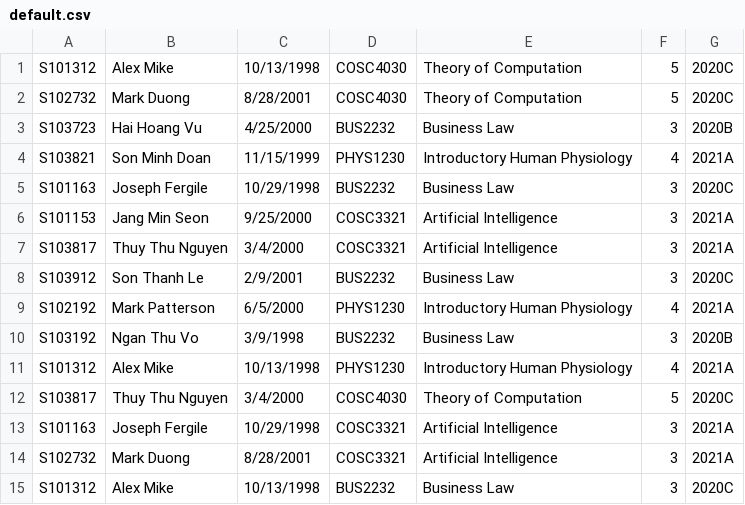
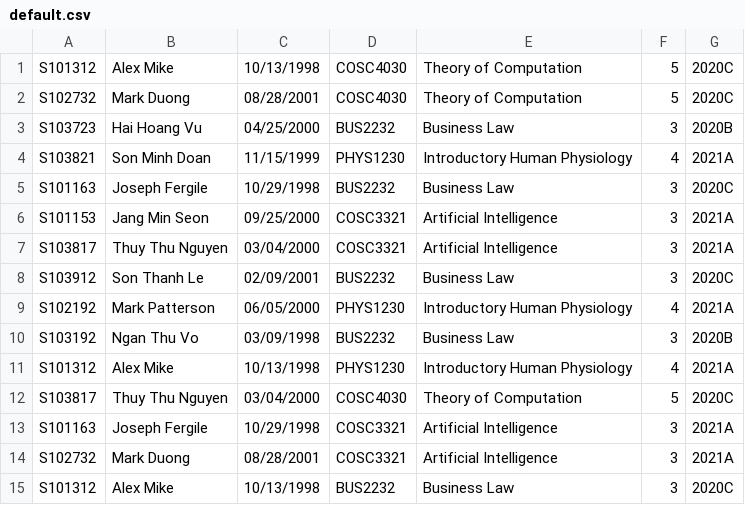
Before and after one commit to baogia0912/COSC2440, a CSV file: out/production/assignment 1/student_enrollment_system/default.csv, drawn as a sheet.

```diff
--- a/out/production/assignment 1/student_enrollment_system/default.csv
+++ b/out/production/assignment 1/student_enrollment_system/default.csv
@@ -1,15 +1,15 @@
 S101312,Alex Mike,10/13/1998,COSC4030,Theory of Computation,5,2020C
-S102732,Mark Duong,8/28/2001,COSC4030,Theory of Computation,5,2020C
-S103723,Hai Hoang Vu,4/25/2000,BUS2232,Business Law,3,2020B
+S102732,Mark Duong,08/28/2001,COSC4030,Theory of Computation,5,2020C
+S103723,Hai Hoang Vu,04/25/2000,BUS2232,Business Law,3,2020B
 S103821,Son Minh Doan,11/15/1999,PHYS1230,Introductory Human Physiology,4,2021A
 S101163,Joseph Fergile,10/29/1998,BUS2232,Business Law,3,2020C
-S101153,Jang Min Seon,9/25/2000,COSC3321,Artificial Intelligence,3,2021A
-S103817,Thuy Thu Nguyen,3/4/2000,COSC3321,Artificial Intelligence,3,2021A
-S103912,Son Thanh Le,2/9/2001,BUS2232,Business Law,3,2020C
-S102192,Mark Patterson,6/5/2000,PHYS1230,Introductory Human Physiology,4,2021A
-S103192,Ngan Thu Vo,3/9/1998,BUS2232,Business Law,3,2020B
+S101153,Jang Min Seon,09/25/2000,COSC3321,Artificial Intelligence,3,2021A
+S103817,Thuy Thu Nguyen,03/04/2000,COSC3321,Artificial Intelligence,3,2021A
+S103912,Son Thanh Le,02/09/2001,BUS2232,Business Law,3,2020C
+S102192,Mark Patterson,06/05/2000,PHYS1230,Introductory Human Physiology,4,2021A
+S103192,Ngan Thu Vo,03/09/1998,BUS2232,Business Law,3,2020B
 S101312,Alex Mike,10/13/1998,PHYS1230,Introductory Human Physiology,4,2021A
-S103817,Thuy Thu Nguyen,3/4/2000,COSC4030,Theory of Computation,5,2020C
+S103817,Thuy Thu Nguyen,03/04/2000,COSC4030,Theory of Computation,5,2020C
 S101163,Joseph Fergile,10/29/1998,COSC3321,Artificial Intelligence,3,2021A
-S102732,Mark Duong,8/28/2001,COSC3321,Artificial Intelligence,3,2021A
+S102732,Mark Duong,08/28/2001,COSC3321,Artificial Intelligence,3,2021A
 S101312,Alex Mike,10/13/1998,BUS2232,Business Law,3,2020C
```
Also changed, not shown: out/production/assignment 1/student_enrollment_system/TestingStudents.csv, src/student_enrollment_system/TestingStudents.csv, 10 other files.
